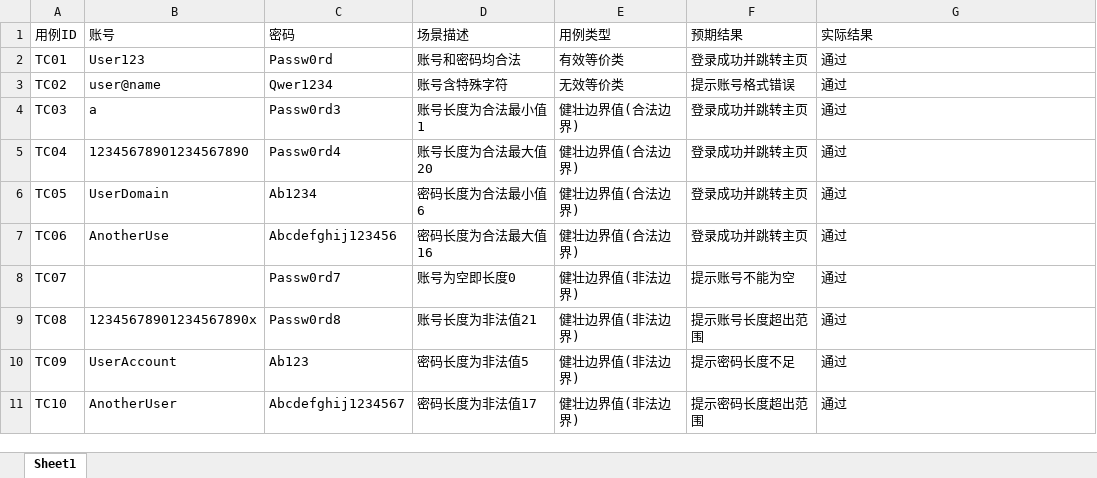
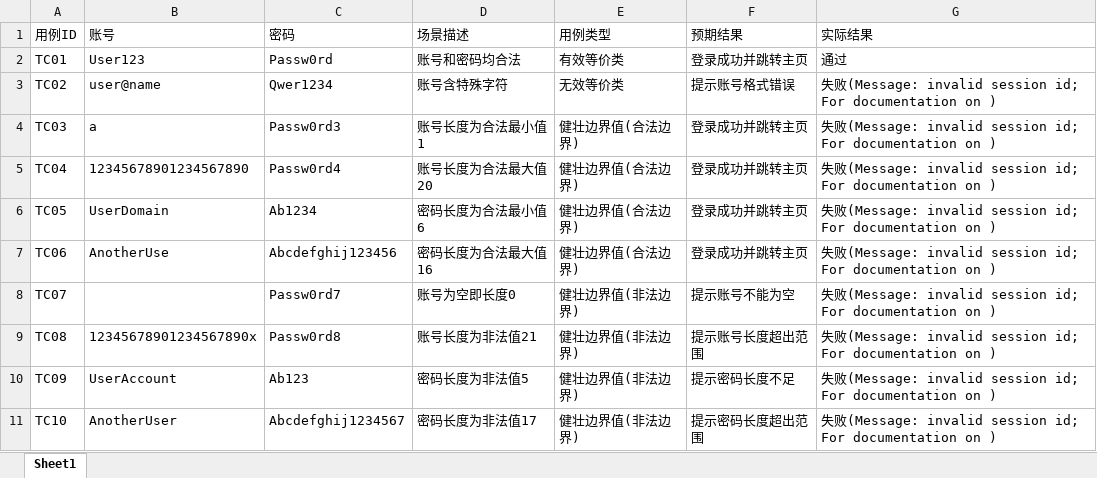
Before and after one commit to kevinkkk-ux/AI-Test-Platform, an Excel workbook: files/login_testcases.xlsx, sheet Sheet1, drawn as a sheet; values as stored, in another font and other column widths than the file's, no borders; the diff names each change by its address in the sheet, - before the commit and + after, or states it on an @@ line.

Commit message:
新增自动化测试执行模块auto_test.py，修改login.html为规则验证

```diff
--- a/files/login_testcases.xlsx (sheet Sheet1)
+++ b/files/login_testcases.xlsx (sheet Sheet1)
-G3:G11 (实际结果): 通过
+G3:G11 (实际结果): 失败(Message: invalid session id; For documentation on )
```
